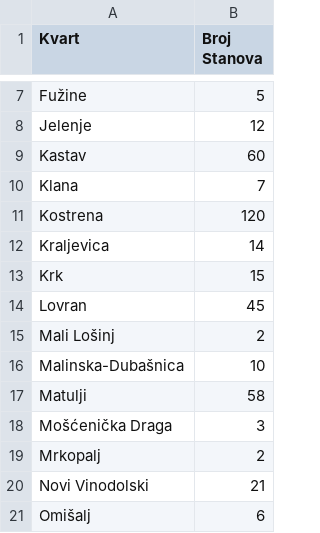
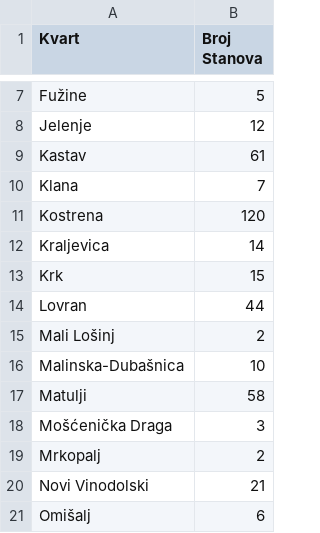
Before and after one commit to VugerMarko/Real-estate-market-analyser-for-rent-and-buy, a CSV file: kvartovi.csv, drawn as a sheet; only a part is shown, gaps mark what is left out.

```diff
--- a/kvartovi.csv
+++ b/kvartovi.csv
@@ -8,3 +8,3 @@ Fužine,5
 Jelenje,12
-Kastav,60
+Kastav,61
 Klana,7
@@ -13,3 +13,3 @@ Kraljevica,14
 Krk,15
-Lovran,45
+Lovran,44
 Mali Lošinj,2
```
Also changed, not shown: 2 other files.
